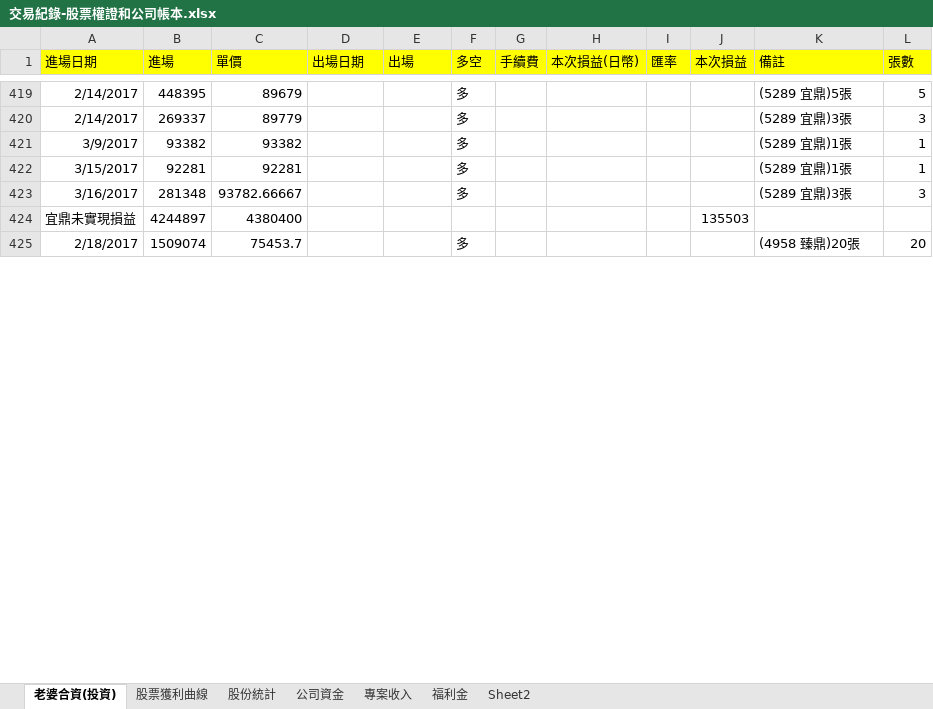
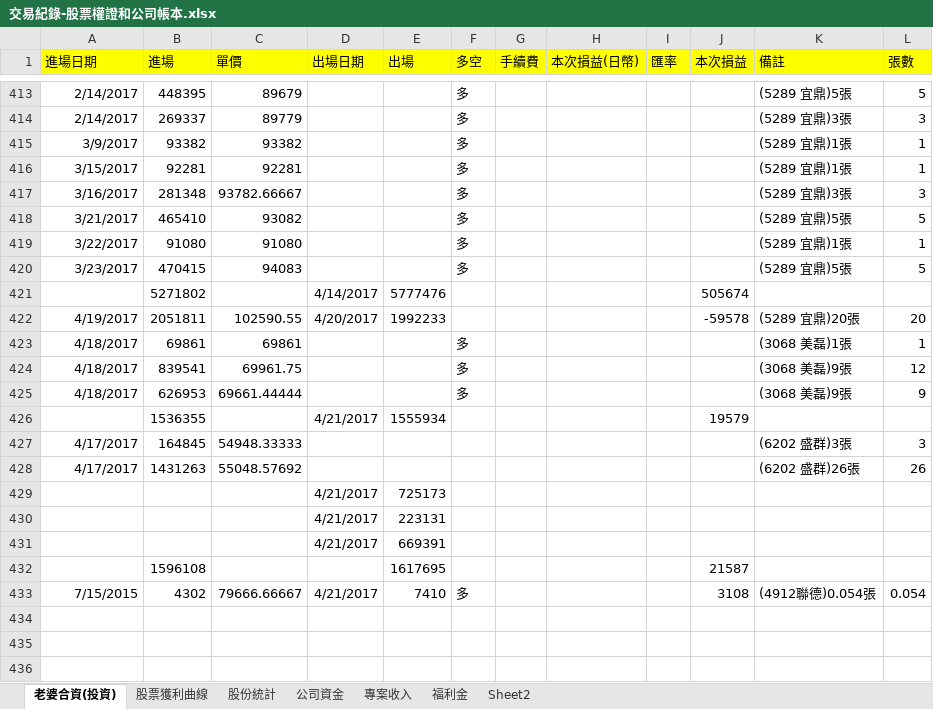
Before and after one commit to dada2cindy/tradeuse-dada2cindy, an Excel workbook: 交易紀錄/交易紀錄-股票權證和公司帳本.xlsx, sheet 老婆合資(投資), drawn as a sheet; only a part is shown, gaps mark what is left out; the shorter side is filled out with more unchanged rows; values as stored, in another font and other column widths than the file's, no borders; addresses are those after the commit; the diff covers the shown part only; the diff names each change by its address in the sheet, - before the commit and + after, or states it on an @@ line.

```diff
--- a/交易紀錄/交易紀錄-股票權證和公司帳本.xlsx (sheet 老婆合資(投資))
+++ b/交易紀錄/交易紀錄-股票權證和公司帳本.xlsx (sheet 老婆合資(投資))
+row 418: 3/21/2017 | 465410 | 93082 |  |  | 多 |  |  |  |  | (5289 宜鼎)5張 | 5
+row 419: 3/22/2017 | 91080 | 91080 |  |  | 多 |  |  |  |  | (5289 宜鼎)1張 | 1
+row 420: 3/23/2017 | 470415 | 94083 |  |  | 多 |  |  |  |  | (5289 宜鼎)5張 | 5
+row 421:  | 5271802 |  | 4/14/2017 | 5777476 |  |  |  |  | 505674
+row 422: 4/19/2017 | 2051811 | 102590.55 | 4/20/2017 | 1992233 |  |  |  |  | -59578 | (5289 宜鼎)20張 | 20
+row 423: 4/18/2017 | 69861 | 69861 |  |  | 多 |  |  |  |  | (3068 美磊)1張 | 1
+row 424: 4/18/2017 | 839541 | 69961.75 |  |  | 多 |  |  |  |  | (3068 美磊)9張 | 12
+row 425: 4/18/2017 | 626953 | 69661.44444 |  |  | 多 |  |  |  |  | (3068 美磊)9張 | 9
+row 426:  | 1536355 |  | 4/21/2017 | 1555934 |  |  |  |  | 19579
+row 427: 4/17/2017 | 164845 | 54948.33333 |  |  |  |  |  |  |  | (6202 盛群)3張 | 3
+row 428: 4/17/2017 | 1431263 | 55048.57692 |  |  |  |  |  |  |  | (6202 盛群)26張 | 26
+row 429:  |  |  | 4/21/2017 | 725173
+row 430:  |  |  | 4/21/2017 | 223131
+row 431:  |  |  | 4/21/2017 | 669391
+row 432:  | 1596108 |  |  | 1617695 |  |  |  |  | 21587
+row 433: 7/15/2015 | 4302 | 79666.66667 | 4/21/2017 | 7410 | 多 |  |  |  | 3108 | (4912聯德)0.054張 | 0.054
-row 434: 宜鼎未實現損益 | 4244897 | 4380400 |  |  |  |  |  |  | 135503
+row 434: (empty)
+row 435: (empty)
+row 436: (empty)
```
Also changed, not shown: 33 added rows, 9 removed rows, 16 moved rows and 13 edited cells elsewhere in this sheet, sheet 股份統計, sheet 股票獲利曲線, formulas that keep their value, charts or pictures, 交易紀錄/信用貸款.xlsx.
